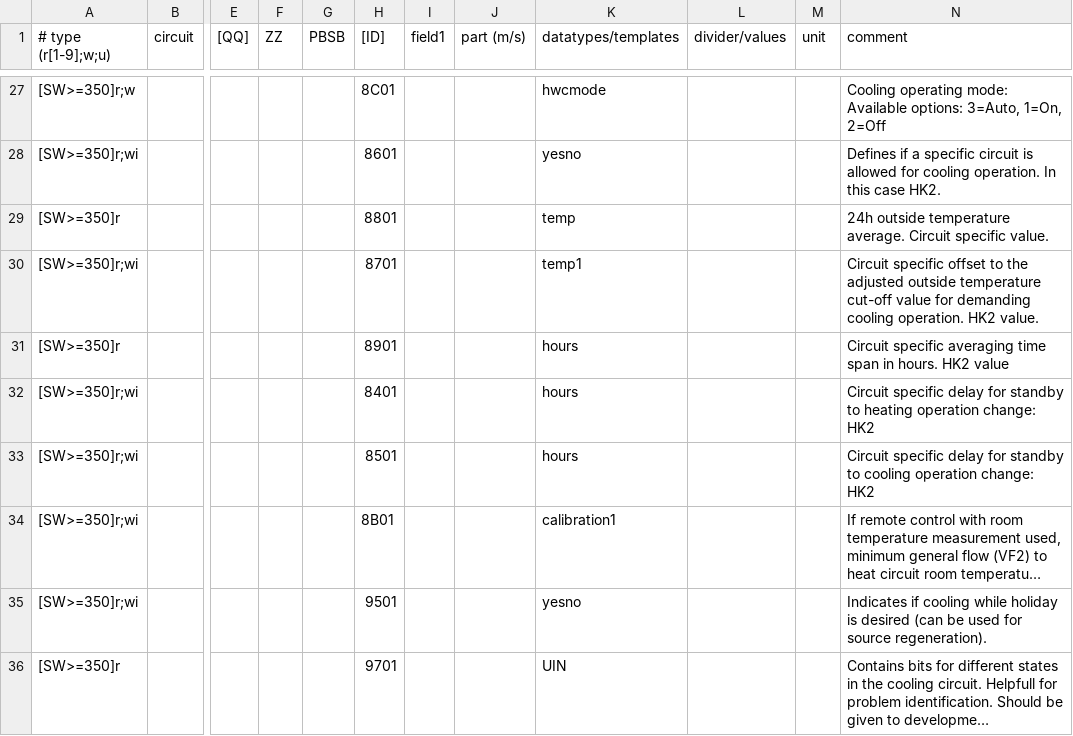
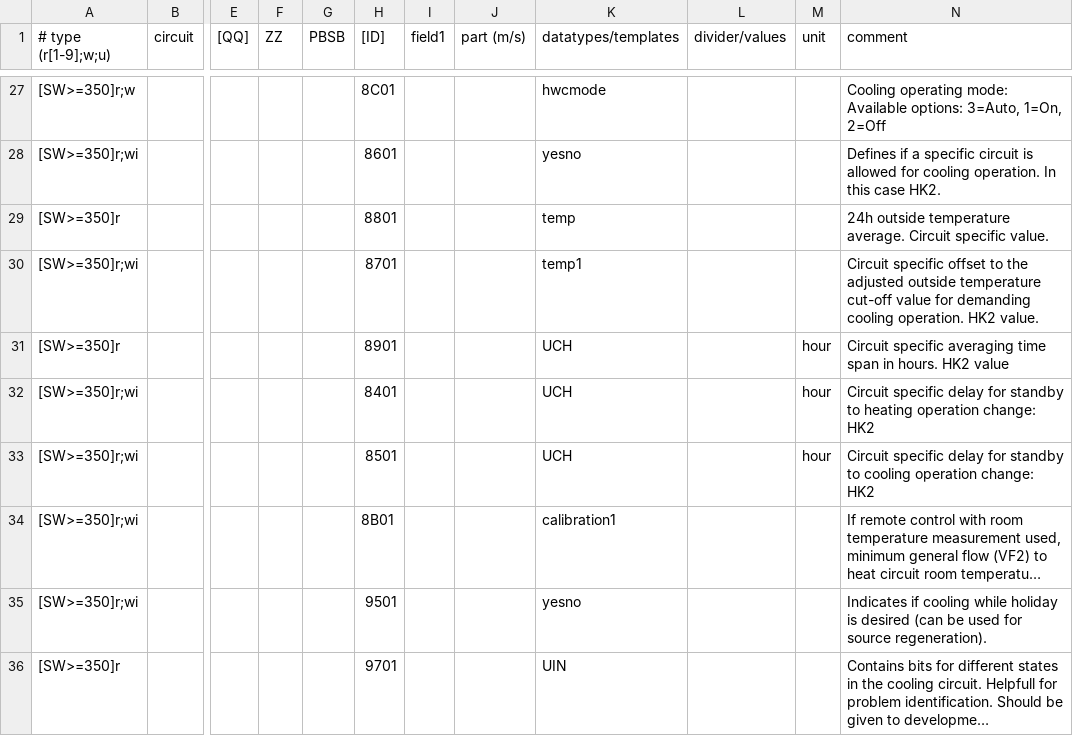
Before and after one commit to mkalkowski83/ebusd-configuration, a CSV file: ebusd-2.1.x/en/vaillant/50.ehp.mc.csv, drawn as a sheet; only a part is shown, gaps mark what is left out; long unchanged cells end in …; the diff names each change by its address in the sheet, - before the commit and + after, or states it on an @@ line.

```diff
--- a/ebusd-2.1.x/en/vaillant/50.ehp.mc.csv
+++ b/ebusd-2.1.x/en/vaillant/50.ehp.mc.csv
-K31:K33 (datatypes/templates): hours
+K31:K33 (datatypes/templates): UCH
-M31:M33 (unit): (empty)
+M31:M33 (unit): hour
```
Also changed, not shown: ebusd-2.1.x/de/vaillant/0a.pmw.hwc.csv, ebusd-2.1.x/de/vaillant/_templates.csv, 55 other files.
